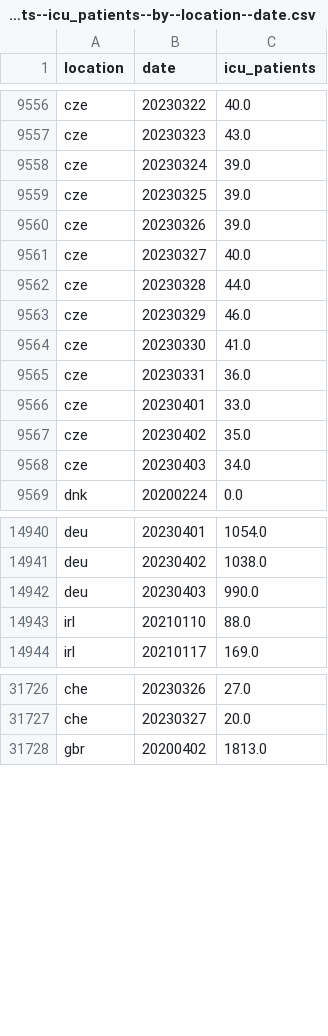
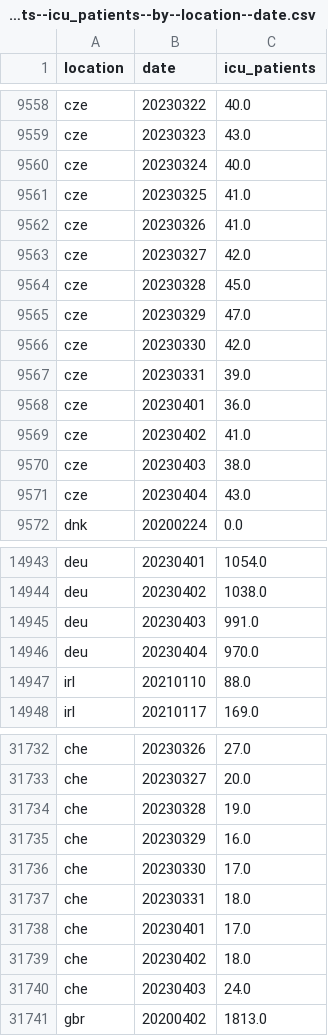
Before and after one commit to open-numbers/ddf--owid--covid_19, a CSV file: ddf--datapoints--icu_patients--by--location--date.csv, drawn as a sheet; only a part is shown, gaps mark what is left out; the diff covers the shown part only.

```diff
--- a/ddf--datapoints--icu_patients--by--location--date.csv
+++ b/ddf--datapoints--icu_patients--by--location--date.csv
@@ -9557,13 +9559,14 @@ cze,20230322,40.0
 cze,20230323,43.0
-cze,20230324,39.0
-cze,20230325,39.0
-cze,20230326,39.0
-cze,20230327,40.0
-cze,20230328,44.0
-cze,20230329,46.0
-cze,20230330,41.0
-cze,20230331,36.0
-cze,20230401,33.0
-cze,20230402,35.0
-cze,20230403,34.0
+cze,20230324,40.0
+cze,20230325,41.0
+cze,20230326,41.0
+cze,20230327,42.0
+cze,20230328,45.0
+cze,20230329,47.0
+cze,20230330,42.0
+cze,20230331,39.0
+cze,20230401,36.0
+cze,20230402,41.0
+cze,20230403,38.0
+cze,20230404,43.0
 dnk,20200224,0.0
@@ -14941,3 +14944,4 @@ deu,20230401,1054.0
 deu,20230402,1038.0
-deu,20230403,990.0
+deu,20230403,991.0
+deu,20230404,970.0
 irl,20210110,88.0
@@ -31727,2 +31733,9 @@ che,20230326,27.0
 che,20230327,20.0
+che,20230328,19.0
+che,20230329,16.0
+che,20230330,17.0
+che,20230331,18.0
+che,20230401,17.0
+che,20230402,18.0
+che,20230403,24.0
 gbr,20200402,1813.0
```
Also changed, not shown: 4 added rows and 6 edited cells elsewhere in this file, ddf--datapoints--hosp_patients--by--location--date.csv, ddf--datapoints--hosp_patients_per_million--by--location--date.csv, 25 other files.
